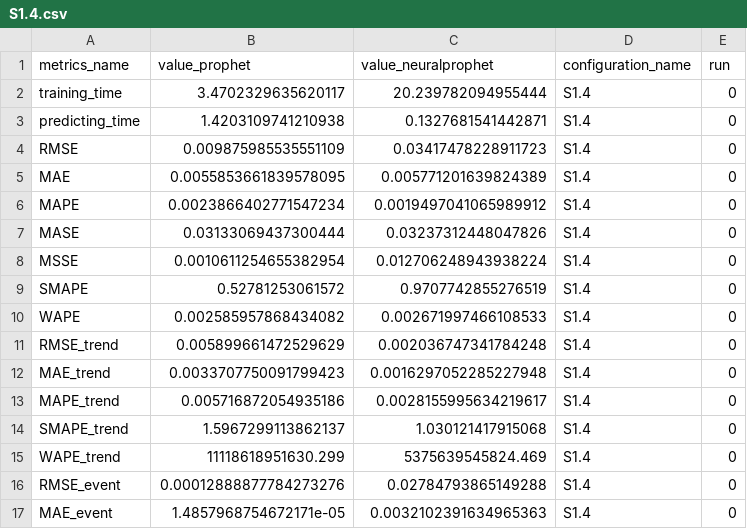
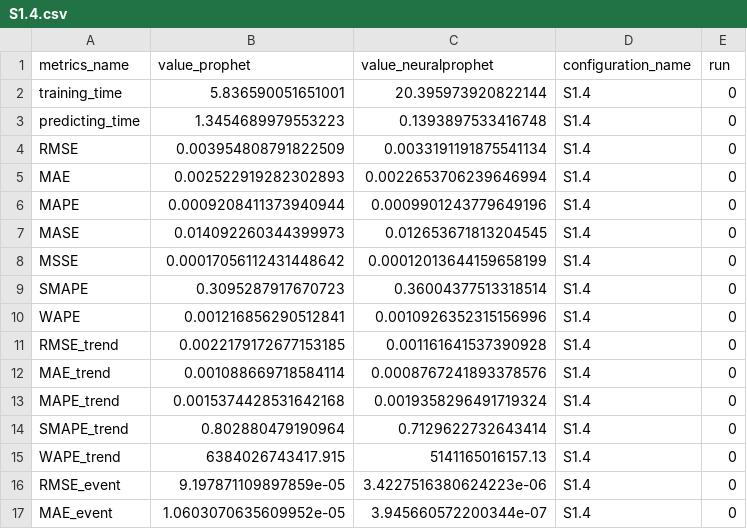
Before and after one commit to fjosp/synthetic_experiments, a CSV file: results/S1.4.csv, drawn as a sheet; only a part is shown; the diff covers the shown part only.

```diff
--- a/results/S1.4.csv
+++ b/results/S1.4.csv
@@ -1,17 +1,17 @@
 metrics_name,value_prophet,value_neuralprophet,configuration_name,run
-training_time,3.4702329635620117,20.239782094955444,S1.4,0
-predicting_time,1.4203109741210938,0.1327681541442871,S1.4,0
-RMSE,0.009875985535551109,0.03417478228911723,S1.4,0
-MAE,0.0055853661839578095,0.005771201639824389,S1.4,0
-MAPE,0.0023866402771547234,0.0019497041065989912,S1.4,0
-MASE,0.03133069437300444,0.03237312448047826,S1.4,0
-MSSE,0.0010611254655382954,0.012706248943938224,S1.4,0
-SMAPE,0.52781253061572,0.9707742855276519,S1.4,0
-WAPE,0.002585957868434082,0.002671997466108533,S1.4,0
-RMSE_trend,0.005899661472529629,0.002036747341784248,S1.4,0
-MAE_trend,0.0033707750091799423,0.0016297052285227948,S1.4,0
-MAPE_trend,0.005716872054935186,0.0028155995634219617,S1.4,0
-SMAPE_trend,1.5967299113862137,1.030121417915068,S1.4,0
-WAPE_trend,11118618951630.299,5375639545824.469,S1.4,0
-RMSE_event,0.00012888877784273276,0.02784793865149288,S1.4,0
-MAE_event,1.4857968754672171e-05,0.0032102391634965363,S1.4,0
+training_time,5.836590051651001,20.395973920822144,S1.4,0
+predicting_time,1.3454689979553223,0.1393897533416748,S1.4,0
+RMSE,0.003954808791822509,0.0033191191875541134,S1.4,0
+MAE,0.002522919282302893,0.0022653706239646994,S1.4,0
+MAPE,0.0009208411373940944,0.0009901243779649196,S1.4,0
+MASE,0.014092260344399973,0.012653671813204545,S1.4,0
+MSSE,0.00017056112431448642,0.00012013644159658199,S1.4,0
+SMAPE,0.3095287917670723,0.36004377513318514,S1.4,0
+WAPE,0.001216856290512841,0.0010926352315156996,S1.4,0
+RMSE_trend,0.0022179172677153185,0.001161641537390928,S1.4,0
+MAE_trend,0.001088669718584114,0.0008767241893378576,S1.4,0
+MAPE_trend,0.0015374428531642168,0.0019358296491719324,S1.4,0
+SMAPE_trend,0.802880479190964,0.7129622732643414,S1.4,0
+WAPE_trend,6384026743417.915,5141165016157.13,S1.4,0
+RMSE_event,9.197871109897859e-05,3.4227516380624223e-06,S1.4,0
+MAE_event,1.0603070635609952e-05,3.945660572200344e-07,S1.4,0
```
Also changed, not shown: 36 edited cells elsewhere in this file, predictions/run_0_S1.4.csv, signals/S1.4_run_0.csv, 2 other files.
